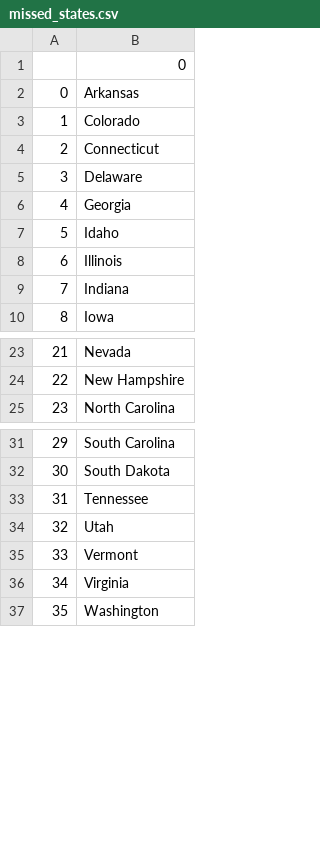
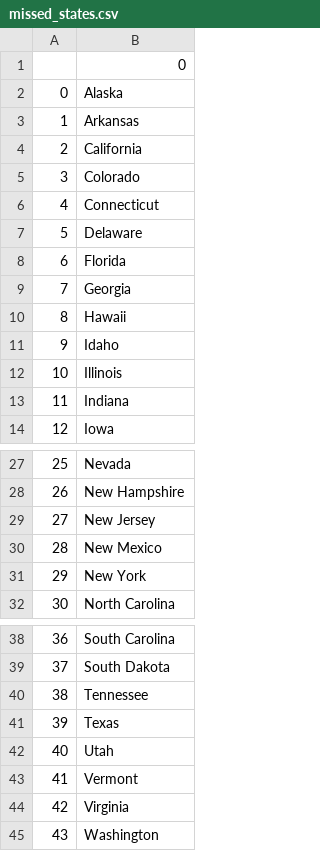
Before and after one commit to Sogaria/Pythoria, a CSV file: Week 4/Day 25/game/missed_states.csv, drawn as a sheet; only a part is shown, gaps mark what is left out; addresses are those after the commit; the diff names each change by its address in the sheet, - before the commit and + after, or states it on an @@ line.

Commit message:
Optimized state guess game code

```diff
--- a/Week 4/Day 25/game/missed_states.csv
+++ b/Week 4/Day 25/game/missed_states.csv
+row 2: 0 | Alaska
@@ column A renumbered from row 3 down @@
+row 4: 2 | California
+row 8: 6 | Florida
+row 10: 8 | Hawaii
+row 29: 27 | New Jersey
+row 30: 28 | New Mexico
+row 31: 29 | New York
+row 41: 39 | Texas
```
Also changed, not shown: 1 other file.
